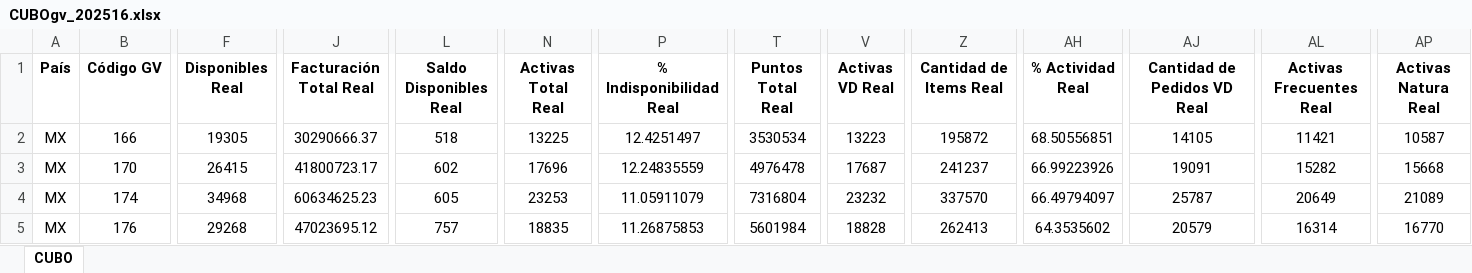
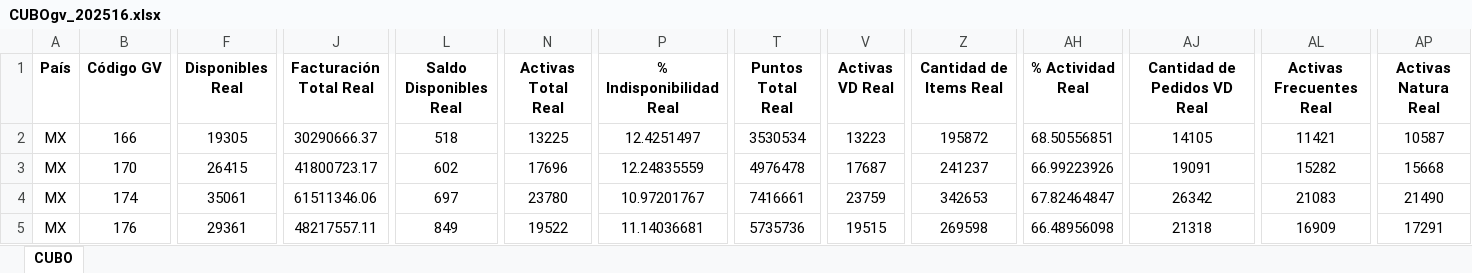
Before and after one commit to RichMaldonado/monitor-cubos, an Excel workbook: datos/CUBOgv_202516.xlsx, sheet CUBO, drawn as a sheet; only a part is shown, gaps mark what is left out; values as stored, in another font and other column widths than the file's, no borders; the diff covers the shown part only; the diff names each change by its address in the sheet, - before the commit and + after, or states it on an @@ line.

```diff
--- a/datos/CUBOgv_202516.xlsx (sheet CUBO)
+++ b/datos/CUBOgv_202516.xlsx (sheet CUBO)
-F4 (Disponibles Real): 34968
+F4 (Disponibles Real): 35061
-J4 (Facturación Total Real): 60634625.23
+J4 (Facturación Total Real): 61511346.06
-L4 (Saldo Disponibles Real): 605
+L4 (Saldo Disponibles Real): 697
-N4 (Activas Total Real): 23253
+N4 (Activas Total Real): 23780
-P4 (% Indisponibilidad Real): 11.05911079
+P4 (% Indisponibilidad Real): 10.97201767
-T4 (Puntos Total Real): 7316804
+T4 (Puntos Total Real): 7416661
-V4 (Activas VD Real): 23232
+V4 (Activas VD Real): 23759
-Z4 (Cantidad de Items Real): 337570
+Z4 (Cantidad de Items Real): 342653
-AH4 (% Actividad Real): 66.49794097
+AH4 (% Actividad Real): 67.82464847
-AJ4 (Cantidad de Pedidos VD Real): 25787
+AJ4 (Cantidad de Pedidos VD Real): 26342
-AL4 (Activas Frecuentes Real): 20649
+AL4 (Activas Frecuentes Real): 21083
-AP4 (Activas Natura Real): 21089
+AP4 (Activas Natura Real): 21490
-F5 (Disponibles Real): 29268
+F5 (Disponibles Real): 29361
-J5 (Facturación Total Real): 47023695.12
+J5 (Facturación Total Real): 48217557.11
-L5 (Saldo Disponibles Real): 757
+L5 (Saldo Disponibles Real): 849
-N5 (Activas Total Real): 18835
+N5 (Activas Total Real): 19522
-P5 (% Indisponibilidad Real): 11.26875853
+P5 (% Indisponibilidad Real): 11.14036681
-T5 (Puntos Total Real): 5601984
+T5 (Puntos Total Real): 5735736
-V5 (Activas VD Real): 18828
+V5 (Activas VD Real): 19515
-Z5 (Cantidad de Items Real): 262413
+Z5 (Cantidad de Items Real): 269598
-AH5 (% Actividad Real): 64.3535602
+AH5 (% Actividad Real): 66.48956098
-AJ5 (Cantidad de Pedidos VD Real): 20579
+AJ5 (Cantidad de Pedidos VD Real): 21318
-AL5 (Activas Frecuentes Real): 16314
+AL5 (Activas Frecuentes Real): 16909
-AP5 (Activas Natura Real): 16770
+AP5 (Activas Natura Real): 17291
```
Also changed, not shown: 706 edited cells elsewhere in this sheet, datos/CUBOgv_202517.xlsx, datos/CUBOsector_202516.xlsx, 5 other files.
